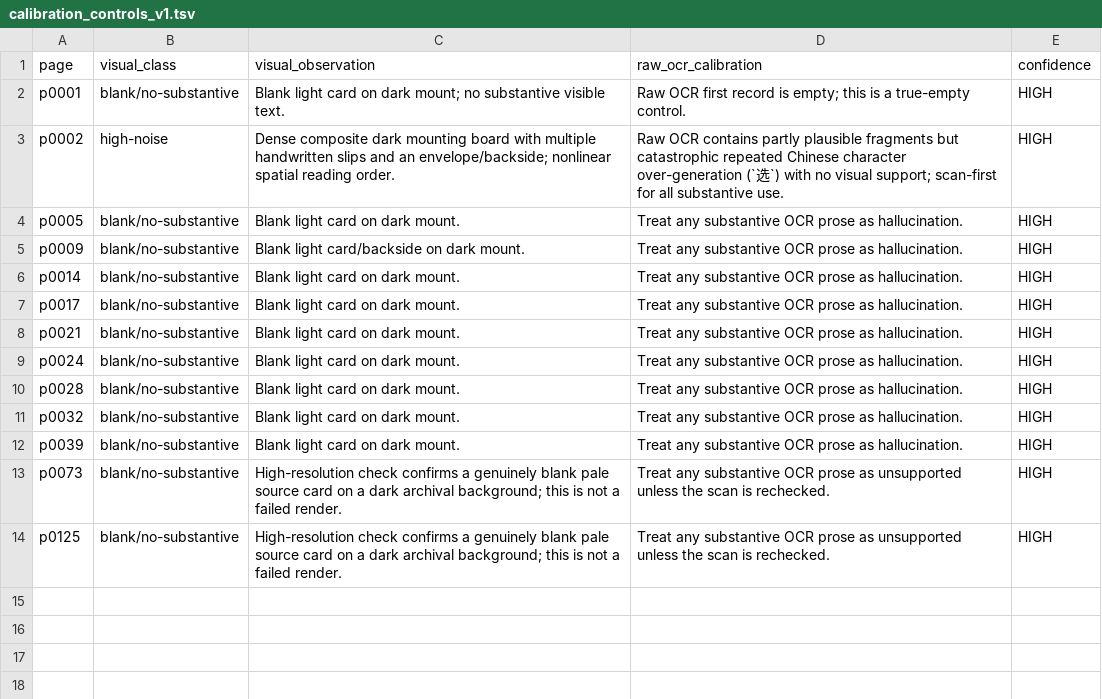
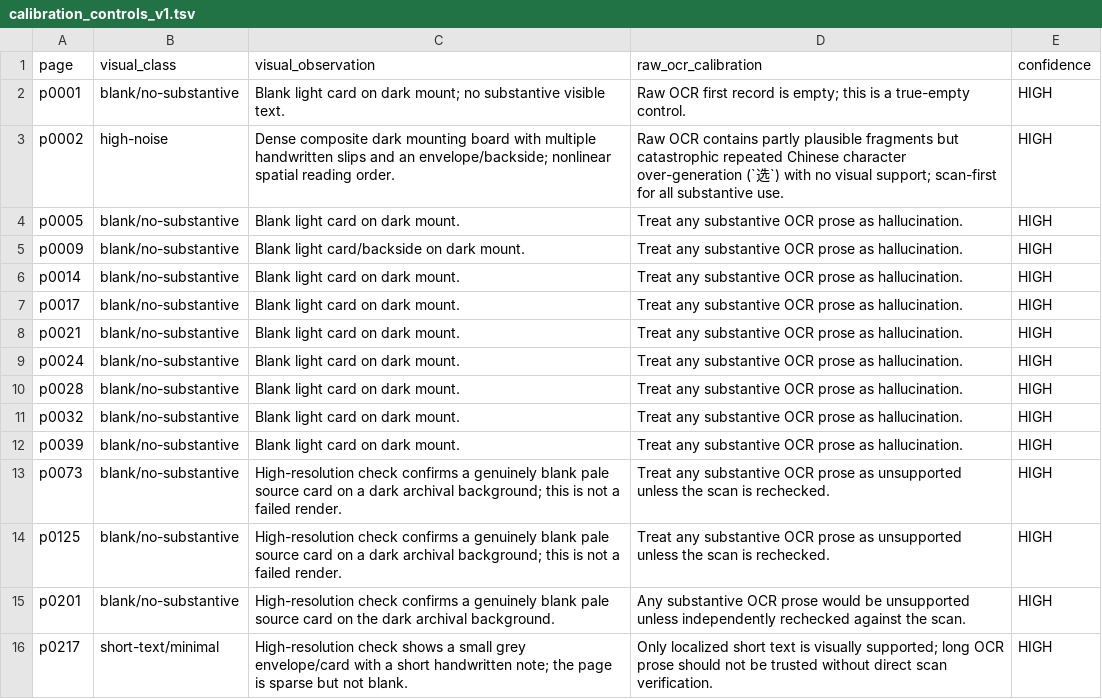
Before and after one commit to zhhos98-cell/Huizinga, a TSV file: review/chunk_034/calibration_controls_v1.tsv, drawn as a sheet.

Commit message:
Extend chunk 034 calibration controls through p0240

```diff
--- a/review/chunk_034/calibration_controls_v1.tsv
+++ b/review/chunk_034/calibration_controls_v1.tsv
@@ -14 +14,3 @@ p0073	blank/no-substantive	High-resolution check confirms a genuinely blank pale
 p0125	blank/no-substantive	High-resolution check confirms a genuinely blank pale source card on a dark archival background; this is not a failed render.	Treat any substantive OCR prose as unsupported unless the scan is rechecked.	HIGH
+p0201	blank/no-substantive	High-resolution check confirms a genuinely blank pale source card on the dark archival background.	Any substantive OCR prose would be unsupported unless independently rechecked against the scan.	HIGH
+p0217	short-text/minimal	High-resolution check shows a small grey envelope/card with a short handwritten note; the page is sparse but not blank.	Only localized short text is visually supported; long OCR prose should not be trusted without direct scan verification.	HIGH
```
